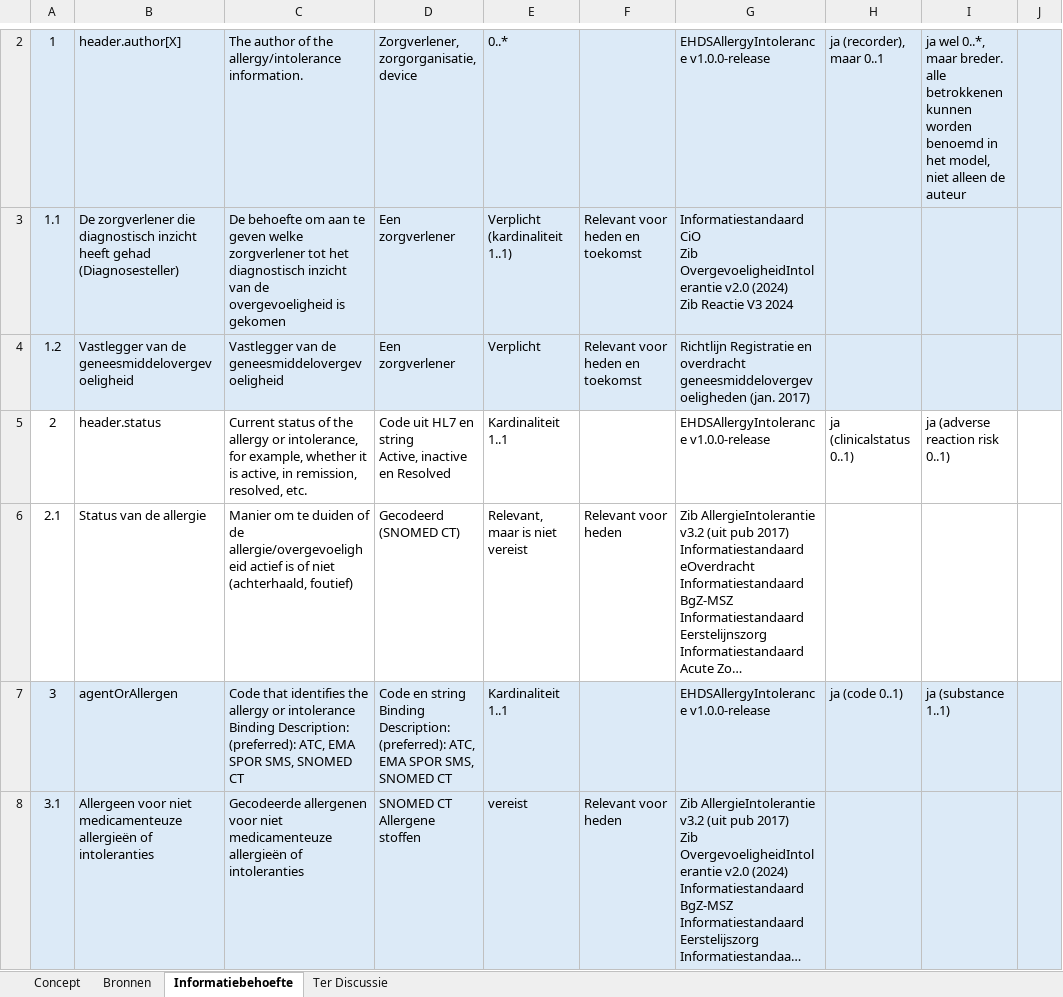
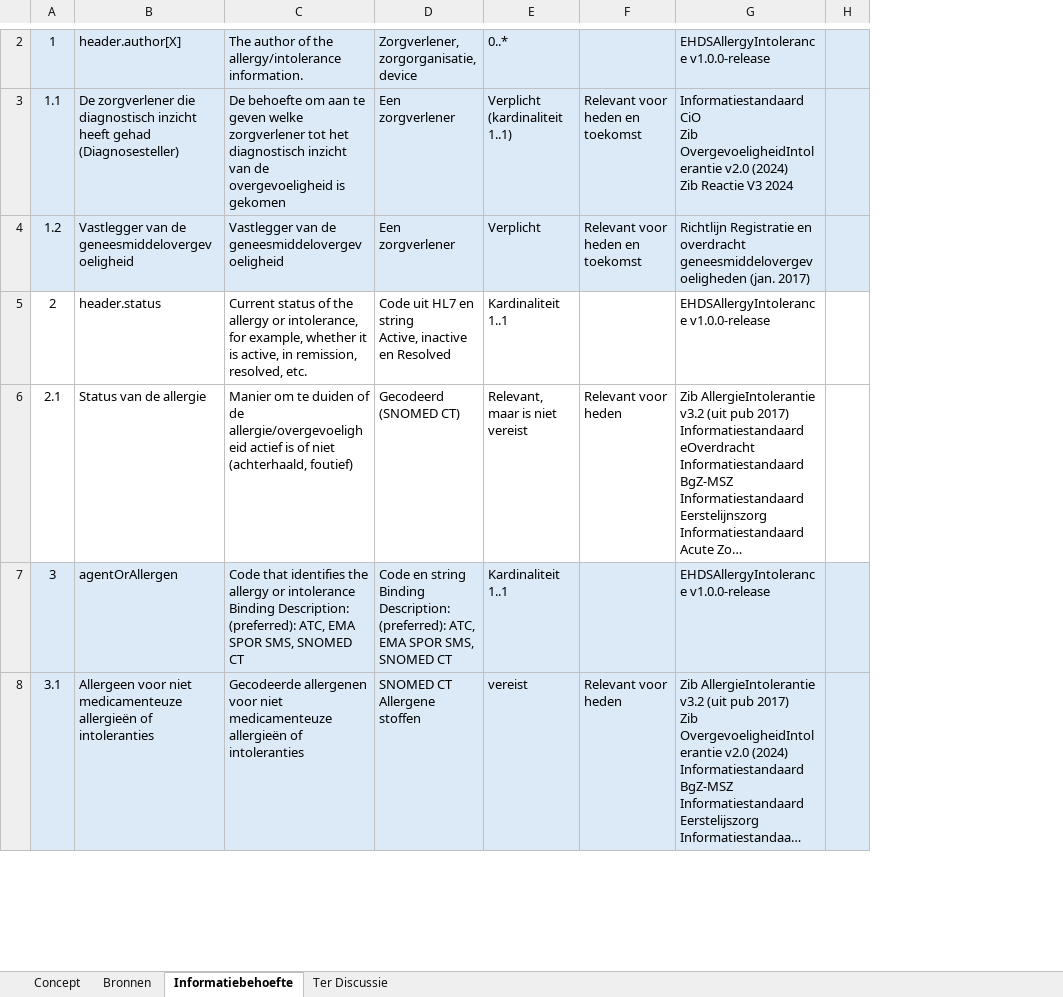
Before and after one commit to Nictiz/GBB-IG, an Excel workbook: input/requirements/AllergyIntolerance.xlsx, sheet Informatiebehoefte, drawn as a sheet; only a part is shown, gaps mark what is left out; long unchanged cells end in …; values as stored, in another font and other column widths than the file's, no borders; table styles not drawn; removed rows and columns are numbered as before the commit, all else as after; the diff covers the shown part only; the diff names each change by its address in the sheet, - before the commit and + after, or states it on an @@ line.

```diff
--- a/input/requirements/AllergyIntolerance.xlsx (sheet Informatiebehoefte)
+++ b/input/requirements/AllergyIntolerance.xlsx (sheet Informatiebehoefte)
-column H, rows 2-7: ja (recorder), maar 0..1 |  |  | ja (clinicalstatus 0..1) |  | ja (code 0..1)
-column I, rows 2-7: ja wel 0..*, maar breder. alle betrokkenen kunnen worden benoemd in het model, niet alleen de auteur |  |  | ja (adverse reaction risk 0..1) |  | ja (substance 1..1)
```
Also changed, not shown: 1 added row, 1 removed row and cell formats elsewhere in this sheet.
